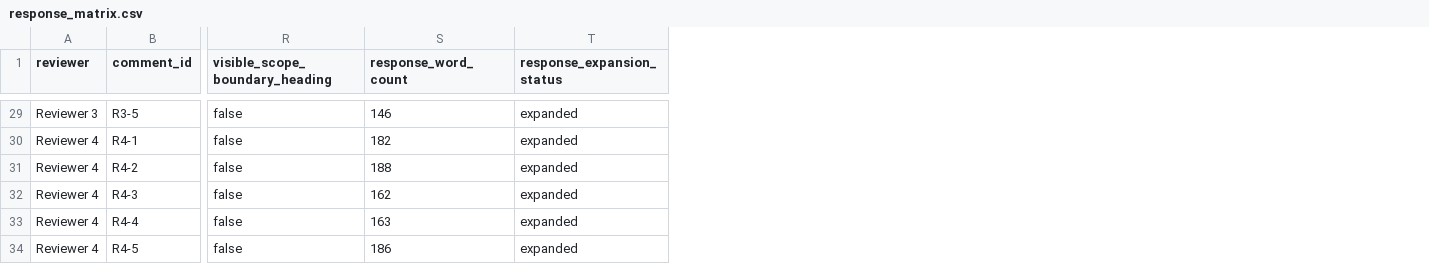
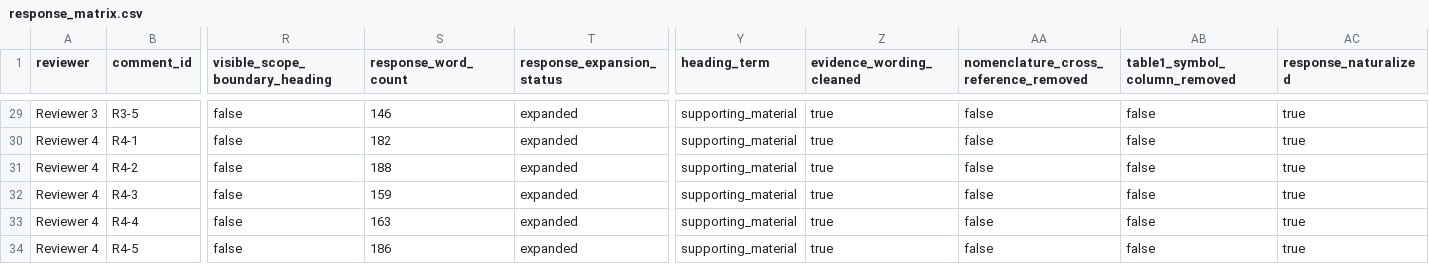
Before and after one commit to haolinwang1313/DRL-Driven-Optimization, a CSV file: paper/response/round2/response_matrix.csv, drawn as a sheet; only a part is shown, gaps mark what is left out; the diff covers the shown part only; the diff names each change by its address in the sheet, - before the commit and + after, or states it on an @@ line.

Commit message:
response: naturalize round2 reviewer responses

```diff
--- a/paper/response/round2/response_matrix.csv
+++ b/paper/response/round2/response_matrix.csv
+column Y (heading_term), rows 29-34: all supporting_material
+column Z (evidence_wording_cleaned), rows 29-34: all true
+column AA, row 1: nomenclature_cross_reference_removed; rows 29-34: all false
+column AB (table1_symbol_column_removed), rows 29-34: all false
+column AC (response_naturalized), rows 29-34: all true
-S32 (response_word_count): 162
+S32 (response_word_count): 159
```
Also changed, not shown: 22 edited cells elsewhere in this file, 6 other files.
